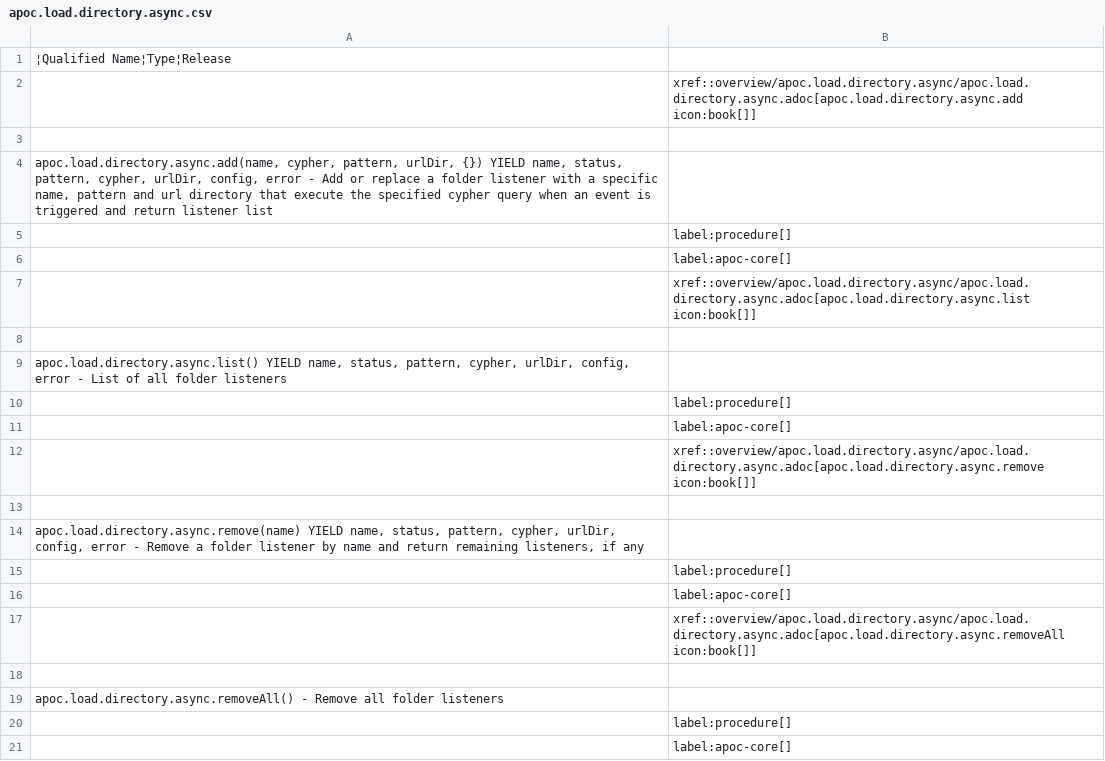
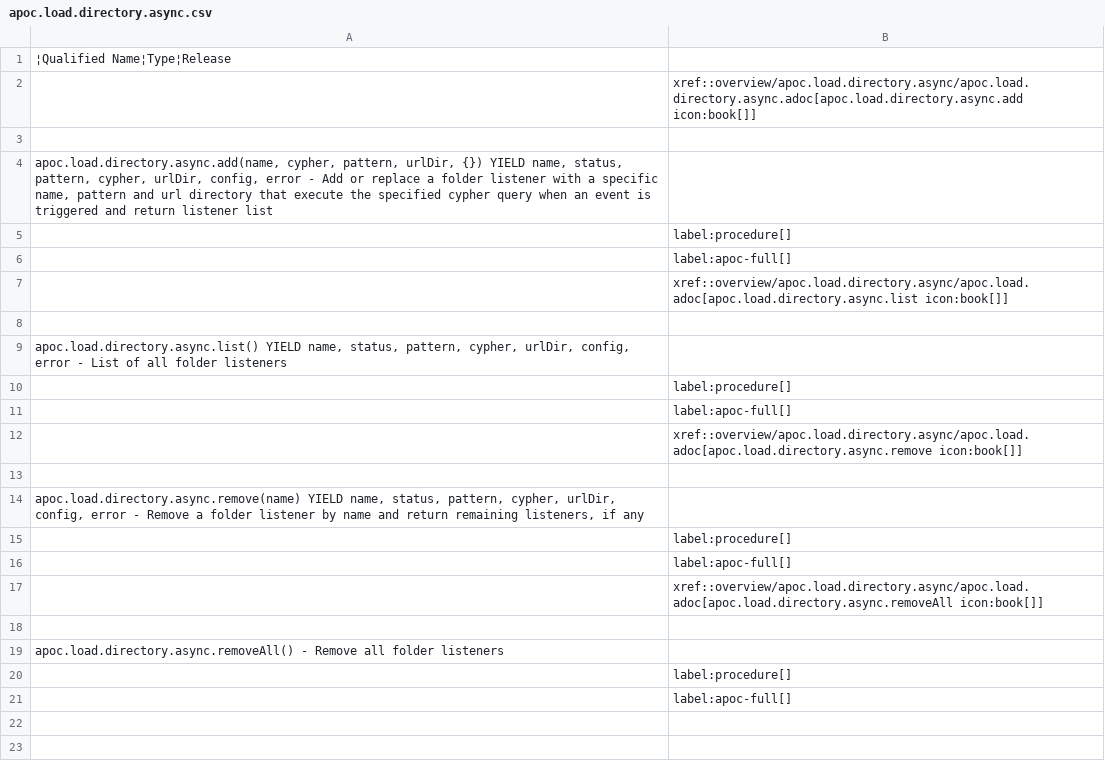
Before and after one commit to vga91/neo4j-apoc-procedures, a CSV file: docs/asciidoc/modules/ROOT/examples/generated-documentation/apoc.load.directory.async.csv, drawn as a sheet.

```diff
--- a/docs/asciidoc/modules/ROOT/examples/generated-documentation/apoc.load.directory.async.csv
+++ b/docs/asciidoc/modules/ROOT/examples/generated-documentation/apoc.load.directory.async.csv
@@ -5,4 +5,4 @@ apoc.load.directory.async.add(name, cypher, pattern, urlDir, {}) YIELD name, sta
 |label:procedure[]
-|label:apoc-core[]
-|xref::overview/apoc.load.directory.async/apoc.load.directory.async.adoc[apoc.load.directory.async.list icon:book[]]
+|label:apoc-full[]
+|xref::overview/apoc.load.directory.async/apoc.load.adoc[apoc.load.directory.async.list icon:book[]]
 
@@ -10,4 +10,4 @@ apoc.load.directory.async.list() YIELD name, status, pattern, cypher, urlDir, co
 |label:procedure[]
-|label:apoc-core[]
-|xref::overview/apoc.load.directory.async/apoc.load.directory.async.adoc[apoc.load.directory.async.remove icon:book[]]
+|label:apoc-full[]
+|xref::overview/apoc.load.directory.async/apoc.load.adoc[apoc.load.directory.async.remove icon:book[]]
 
@@ -15,4 +15,4 @@ apoc.load.directory.async.remove(name) YIELD name, status, pattern, cypher, urlD
 |label:procedure[]
-|label:apoc-core[]
-|xref::overview/apoc.load.directory.async/apoc.load.directory.async.adoc[apoc.load.directory.async.removeAll icon:book[]]
+|label:apoc-full[]
+|xref::overview/apoc.load.directory.async/apoc.load.adoc[apoc.load.directory.async.removeAll icon:book[]]
 
@@ -20,2 +20,2 @@ apoc.load.directory.async.removeAll() - Remove all folder listeners
 |label:procedure[]
-|label:apoc-core[]
+|label:apoc-full[]
```
Also changed, not shown: docs/asciidoc/modules/ROOT/examples/generated-documentation/apoc.mongo.csv, docs/asciidoc/modules/ROOT/examples/generated-documentation/apoc.mongodb.get.csv, 55 other files.
